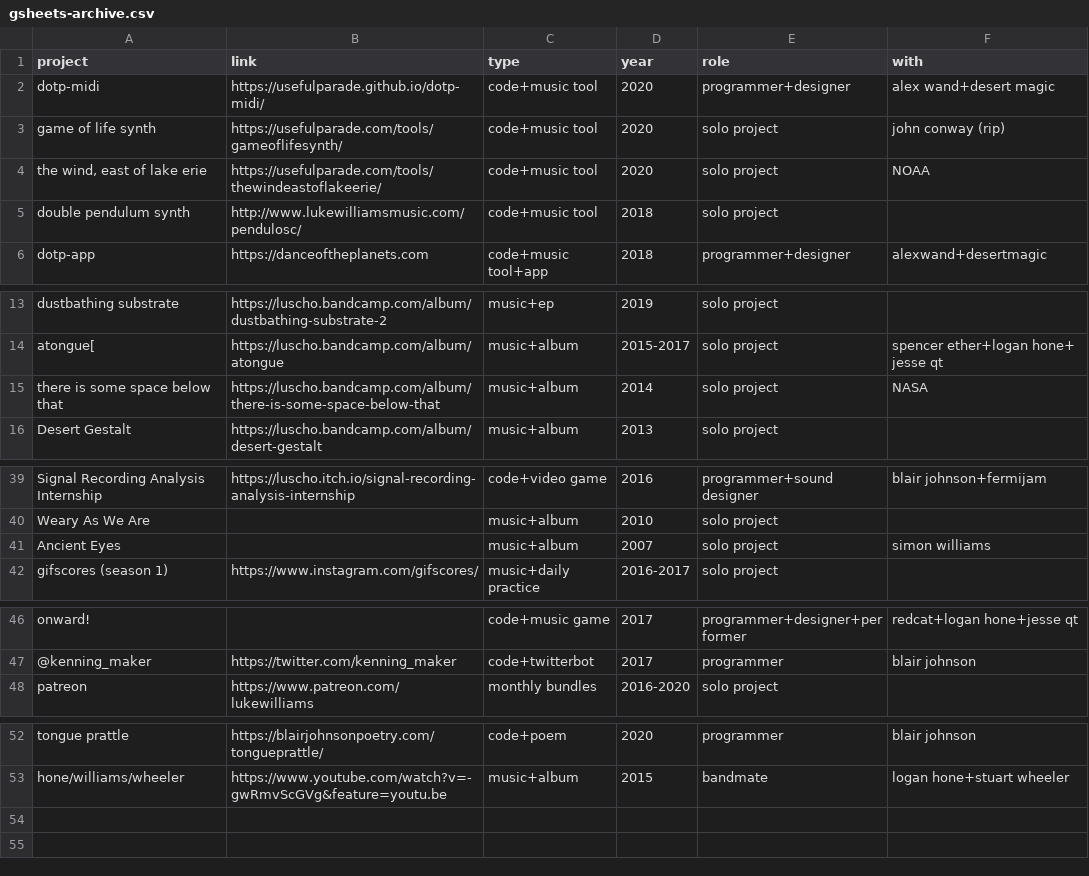
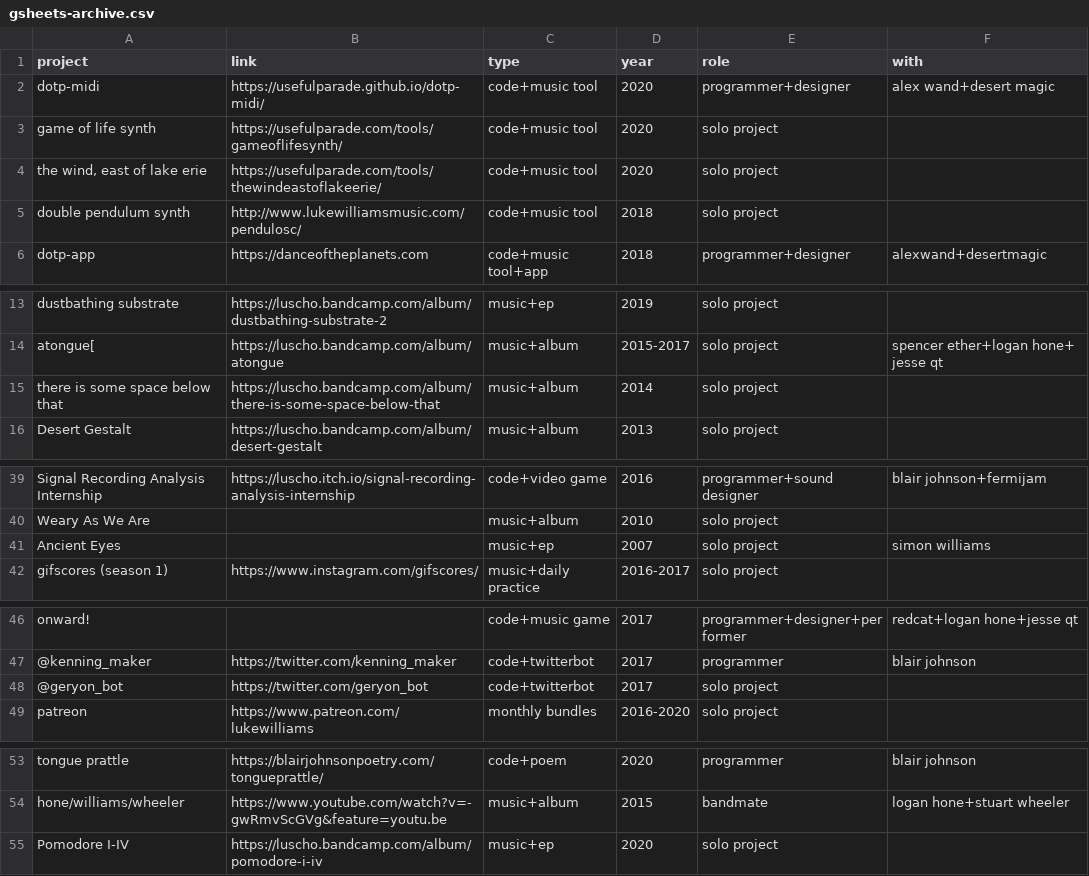
Before and after one commit to usefulparade/lukewilliamsmusic, a CSV file: csv/gsheets-archive.csv, drawn as a sheet; only a part is shown, gaps mark what is left out.

Commit message:
local csv for archive, google sheets stopped working

```diff
--- a/csv/gsheets-archive.csv
+++ b/csv/gsheets-archive.csv
@@ -2,4 +2,4 @@ project,link,type,year,role,with
 dotp-midi,https://usefulparade.github.io/dotp-midi/,code+music tool,2020,programmer+designer,alex wand+desert magic
-game of life synth,https://usefulparade.com/tools/gameoflifesynth/,code+music tool,2020,solo project,john conway (rip)
-"the wind, east of lake erie",https://usefulparade.com/tools/thewindeastoflakeerie/,code+music tool,2020,solo project,NOAA
+game of life synth,https://usefulparade.com/tools/gameoflifesynth/,code+music tool,2020,solo project,
+"the wind, east of lake erie",https://usefulparade.com/tools/thewindeastoflakeerie/,code+music tool,2020,solo project,
 double pendulum synth,http://www.lukewilliamsmusic.com/pendulosc/,code+music tool,2018,solo project,
@@ -14,3 +14,3 @@ dustbathing substrate,https://luscho.bandcamp.com/album/dustbathing-substrate-2,
 atongue[,https://luscho.bandcamp.com/album/atongue,music+album,2015-2017,solo project,spencer ether+logan hone+ jesse qt
-there is some space below that,https://luscho.bandcamp.com/album/there-is-some-space-below-that,music+album,2014,solo project,NASA
+there is some space below that,https://luscho.bandcamp.com/album/there-is-some-space-below-that,music+album,2014,solo project,
 Desert Gestalt,https://luscho.bandcamp.com/album/desert-gestalt,music+album,2013,solo project,
@@ -40,3 +40,3 @@ Signal Recording Analysis Internship,https://luscho.itch.io/signal-recording-ana
 Weary As We Are,,music+album,2010,solo project,
-Ancient Eyes,,music+album,2007,solo project,simon williams
+Ancient Eyes,,music+ep,2007,solo project,simon williams
 gifscores (season 1),https://www.instagram.com/gifscores/,music+daily practice,2016-2017,solo project,
@@ -47,2 +47,3 @@ onward!,,code+music game,2017,programmer+designer+performer,redcat+logan hone+je
 @kenning_maker,https://twitter.com/kenning_maker,code+twitterbot,2017,programmer,blair johnson
+@geryon_bot,https://twitter.com/geryon_bot,code+twitterbot,2017,solo project,
 patreon,https://www.patreon.com/lukewilliams,monthly bundles,2016-2020,solo project,
@@ -53 +54,2 @@ tongue prattle,https://blairjohnsonpoetry.com/tongueprattle/,code+poem,2020,prog
 hone/williams/wheeler,https://www.youtube.com/watch?v=-gwRmvScGVg&feature=youtu.be,music+album,2015,bandmate,logan hone+stuart wheeler
+Pomodore I-IV,https://luscho.bandcamp.com/album/pomodore-i-iv,music+ep,2020,solo project,
```
Also changed, not shown: 1 other file.
